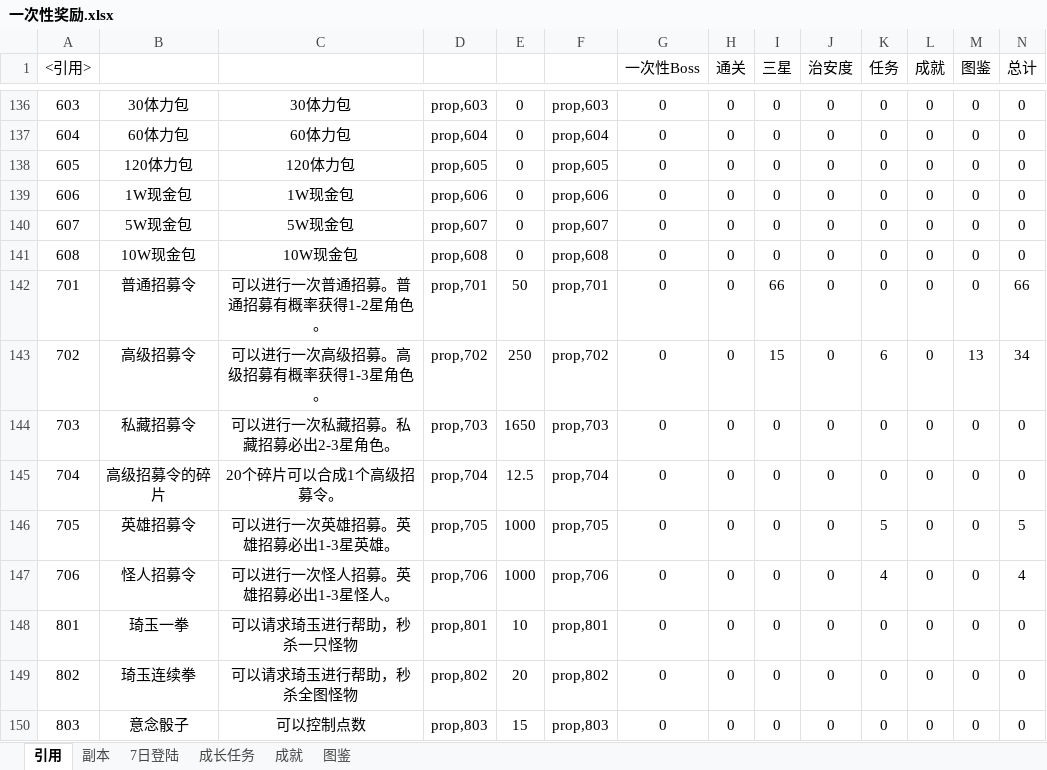
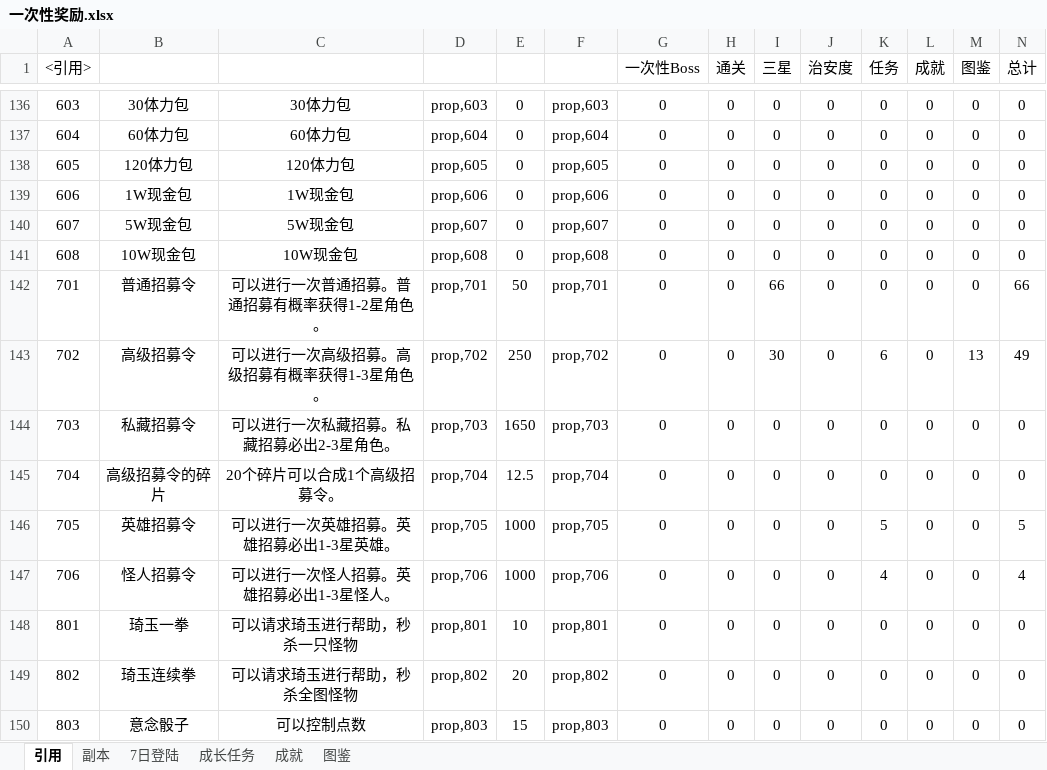
Before and after one commit to lengye49/OPM_Excel, an Excel workbook: OPM经济数值/一次性奖励.xlsx, sheet 引用, drawn as a sheet; only a part is shown, gaps mark what is left out; values as stored, in another font and other column widths than the file's, no borders; conditional formats not drawn; the diff names each change by its address in the sheet, - before the commit and + after, or states it on an @@ line.

```diff
--- a/OPM经济数值/一次性奖励.xlsx (sheet 引用)
+++ b/OPM经济数值/一次性奖励.xlsx (sheet 引用)
-I143 (三星): 15
+I143 (三星): 30
-N143 (总计): 34
+N143 (总计): 49
```
Also changed, not shown: sheet 副本, formulas that keep their value, OPM经济数值/副本.xlsx.
